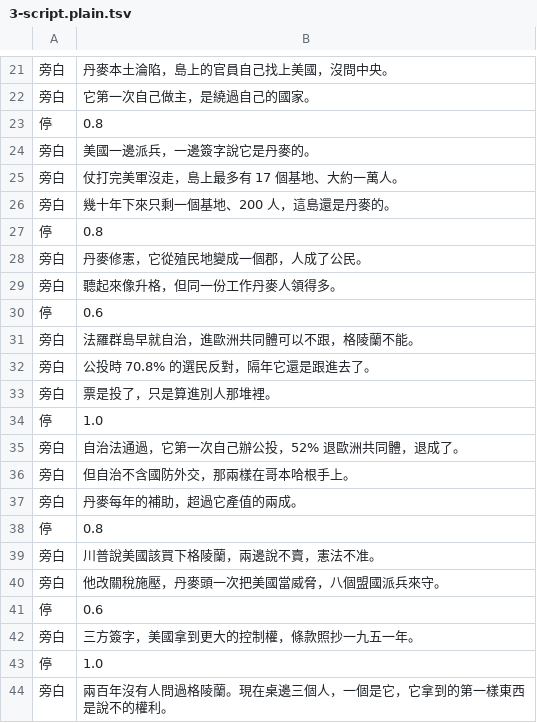
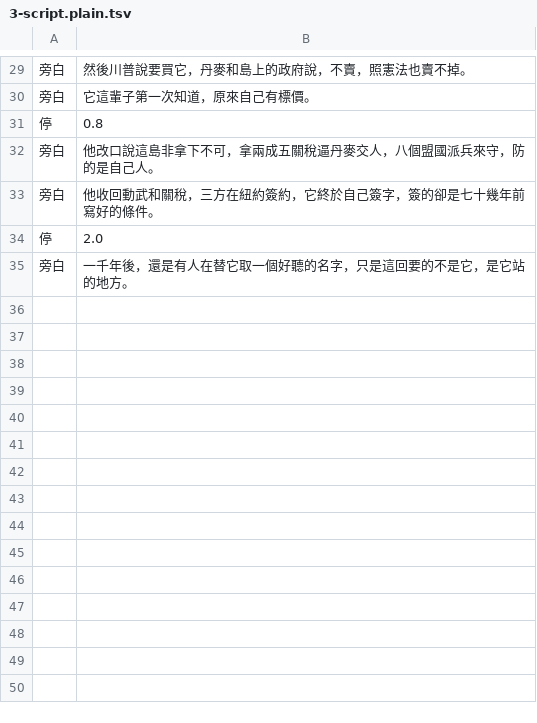
Before and after one commit to ifishlin/geo-pipeline, a TSV file: geo/stories/trump-greenland/3-script.plain.tsv, drawn as a sheet; only a part is shown, gaps mark what is left out; the diff covers the shown part only.

```diff
--- a/geo/stories/trump-greenland/3-script.plain.tsv
+++ b/geo/stories/trump-greenland/3-script.plain.tsv
@@ -21,24 +29,7 @@
-旁白	丹麥本土淪陷，島上的官員自己找上美國，沒問中央。
-旁白	它第一次自己做主，是繞過自己的國家。
+旁白	然後川普說要買它，丹麥和島上的政府說，不賣，照憲法也賣不掉。
+旁白	它這輩子第一次知道，原來自己有標價。
 停	0.8
-旁白	美國一邊派兵，一邊簽字說它是丹麥的。
-旁白	仗打完美軍沒走，島上最多有 17 個基地、大約一萬人。
-旁白	幾十年下來只剩一個基地、200 人，這島還是丹麥的。
-停	0.8
-旁白	丹麥修憲，它從殖民地變成一個郡，人成了公民。
-旁白	聽起來像升格，但同一份工作丹麥人領得多。
-停	0.6
-旁白	法羅群島早就自治，進歐洲共同體可以不跟，格陵蘭不能。
-旁白	公投時 70.8% 的選民反對，隔年它還是跟進去了。
-旁白	票是投了，只是算進別人那堆裡。
-停	1.0
-旁白	自治法通過，它第一次自己辦公投，52% 退歐洲共同體，退成了。
-旁白	但自治不含國防外交，那兩樣在哥本哈根手上。
-旁白	丹麥每年的補助，超過它產值的兩成。
-停	0.8
-旁白	川普說美國該買下格陵蘭，兩邊說不賣，憲法不准。
-旁白	他改關稅施壓，丹麥頭一次把美國當威脅，八個盟國派兵來守。
-停	0.6
-旁白	三方簽字，美國拿到更大的控制權，條款照抄一九五一年。
-停	1.0
-旁白	兩百年沒有人問過格陵蘭。現在桌邊三個人，一個是它，它拿到的第一樣東西是說不的權利。
+旁白	他改口說這島非拿下不可，拿兩成五關稅逼丹麥交人，八個盟國派兵來守，防的是自己人。
+旁白	他收回動武和關稅，三方在紐約簽約，它終於自己簽字，簽的卻是七十幾年前寫好的條件。
+停	2.0
+旁白	一千年後，還是有人在替它取一個好聽的名字，只是這回要的不是它，是它站的地方。
```
Also changed, not shown: 10 added rows, 4 removed rows and 13 edited cells elsewhere in this file, geo/stories/trump-greenland/3-script.parts.tsv, geo/stories/trump-greenland/3-script.tsv, 27 other files.
